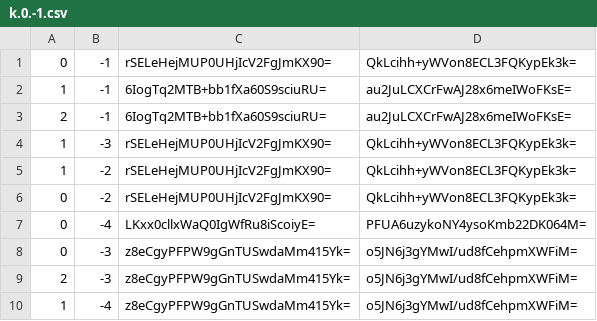
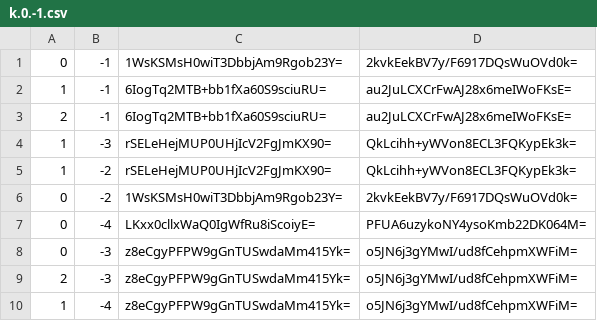
Before and after one commit to GrimCraftMaps/Escapism_Nether, a CSV file: tiles/zoom.-1/metadata/k.0.-1.csv, drawn as a sheet.

```diff
--- a/tiles/zoom.-1/metadata/k.0.-1.csv
+++ b/tiles/zoom.-1/metadata/k.0.-1.csv
@@ -1,2 +1,2 @@
-0,-1,rSELeHejMUP0UHjIcV2FgJmKX90=,QkLcihh+yWVon8ECL3FQKypEk3k=
+0,-1,1WsKSMsH0wiT3DbbjAm9Rgob23Y=,2kvkEekBV7y/F6917DQsWuOVd0k=
 1,-1,6IogTq2MTB+bb1fXa60S9sciuRU=,au2JuLCXCrFwAJ28x6meIWoFKsE=
@@ -5,3 +5,3 @@
 1,-2,rSELeHejMUP0UHjIcV2FgJmKX90=,QkLcihh+yWVon8ECL3FQKypEk3k=
-0,-2,rSELeHejMUP0UHjIcV2FgJmKX90=,QkLcihh+yWVon8ECL3FQKypEk3k=
+0,-2,1WsKSMsH0wiT3DbbjAm9Rgob23Y=,2kvkEekBV7y/F6917DQsWuOVd0k=
 0,-4,LKxx0cllxWaQ0IgWfRu8iScoiyE=,PFUA6uzykoNY4ysoKmb22DK064M=
```
Also changed, not shown: tiles/zoom.-1/metadata/k.-1.-1.csv, tiles/zoom.-1/metadata/k.-1.0.csv, 55 other files.
